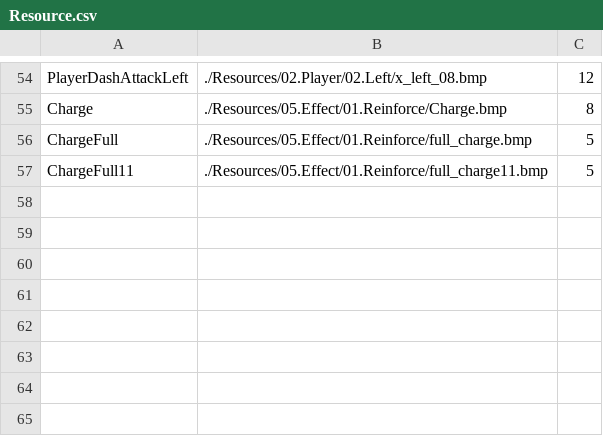
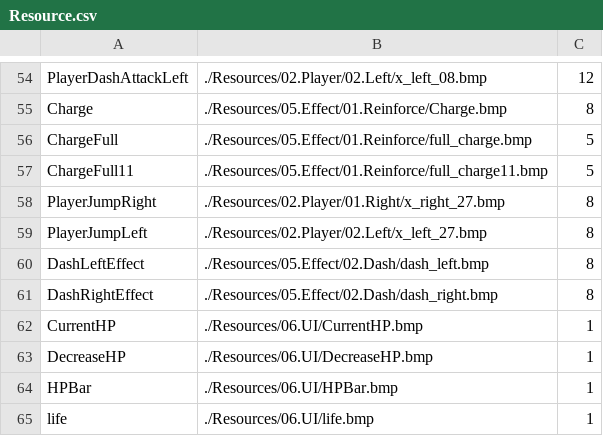
Before and after one commit to plasma712/Jushin_Academy, a CSV file: 03.포트폴리오/01/API_Portfolio/API_Portfolio/Resources/Resource.csv, drawn as a sheet; only a part is shown, gaps mark what is left out; the diff names each change by its address in the sheet, - before the commit and + after, or states it on an @@ line.

```diff
--- a/03.포트폴리오/01/API_Portfolio/API_Portfolio/Resources/Resource.csv
+++ b/03.포트폴리오/01/API_Portfolio/API_Portfolio/Resources/Resource.csv
+row 58: PlayerJumpRight | ./Resources/02.Player/01.Right/x_right_27.bmp | 8
+row 59: PlayerJumpLeft | ./Resources/02.Player/02.Left/x_left_27.bmp | 8
+row 60: DashLeftEffect | ./Resources/05.Effect/02.Dash/dash_left.bmp | 8
+row 61: DashRightEffect | ./Resources/05.Effect/02.Dash/dash_right.bmp | 8
+row 62: CurrentHP | ./Resources/06.UI/CurrentHP.bmp | 1
+row 63: DecreaseHP | ./Resources/06.UI/DecreaseHP.bmp | 1
+row 64: HPBar | ./Resources/06.UI/HPBar.bmp | 1
+row 65: life | ./Resources/06.UI/life.bmp | 1
```
Also changed, not shown: 22 other files.
